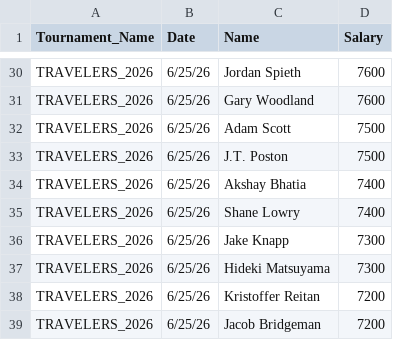
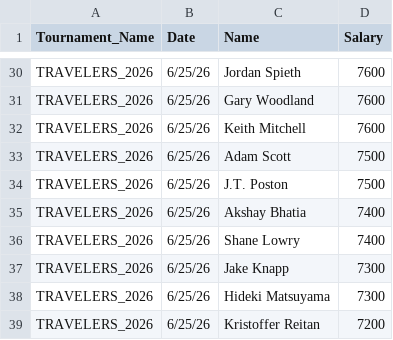
Before and after one commit to swe5019/Pga_simulator, a CSV file: data/dk_salaries.csv, drawn as a sheet; only a part is shown, gaps mark what is left out; the shorter side is filled out with more unchanged rows.

```diff
--- a/data/dk_salaries.csv
+++ b/data/dk_salaries.csv
@@ -31,2 +31,3 @@ TRAVELERS_2026,6/25/26,Jordan Spieth,7600
 TRAVELERS_2026,6/25/26,Gary Woodland,7600
+TRAVELERS_2026,6/25/26,Keith Mitchell,7600
 TRAVELERS_2026,6/25/26,Adam Scott,7500
```
Also changed, not shown: 1 other file.
